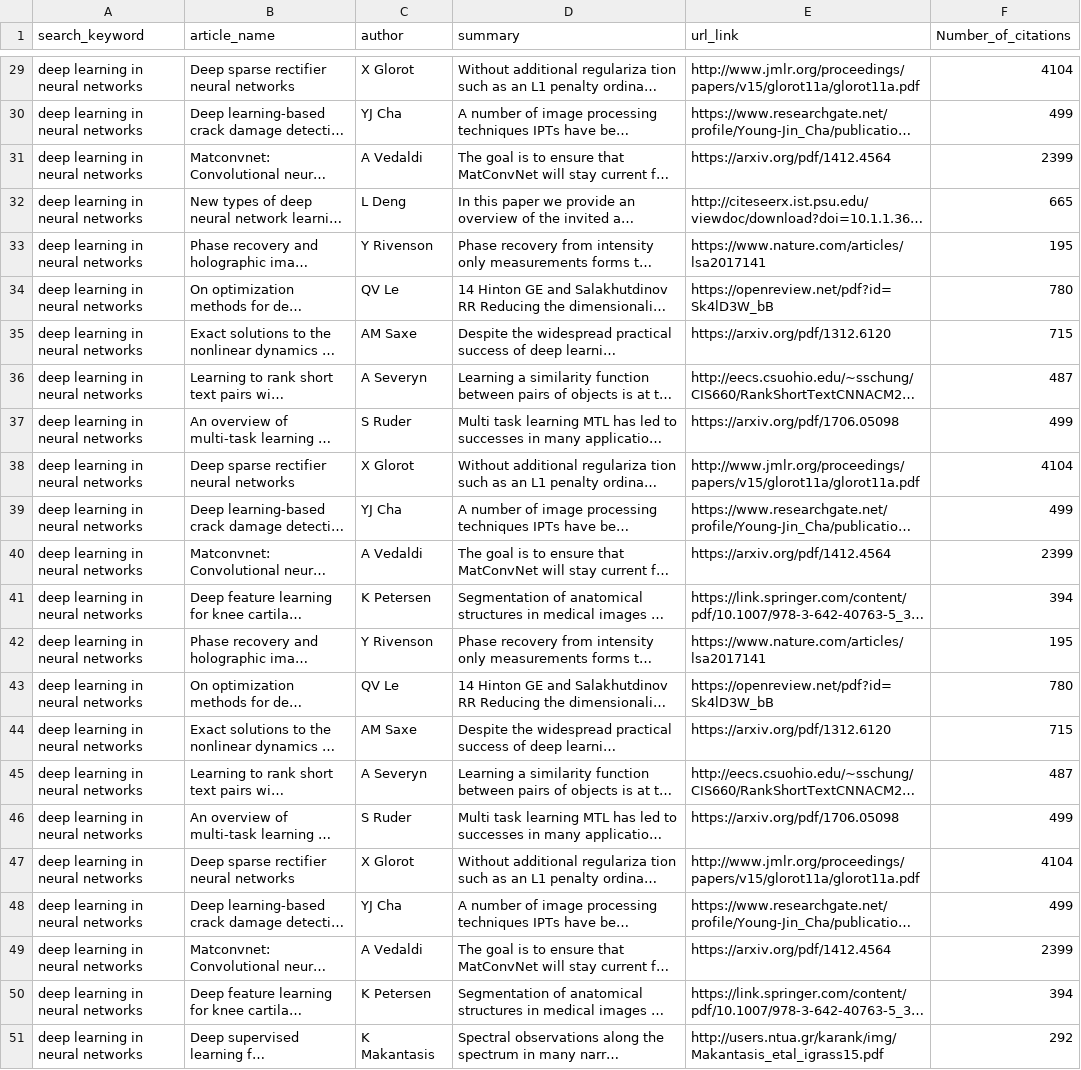
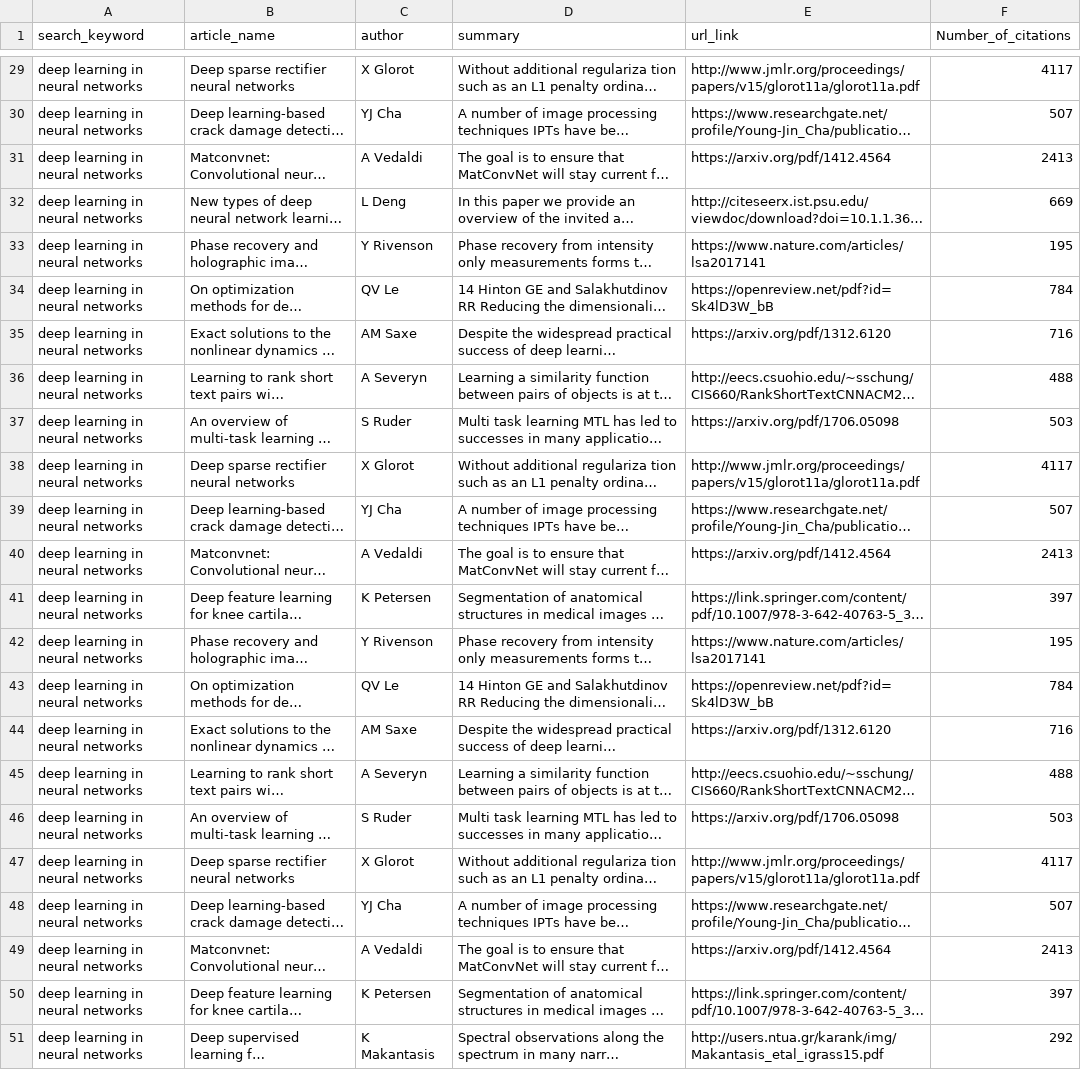
Before and after one commit to srane163/web-scraper-bs4, a CSV file: for_journal_club.csv, drawn as a sheet; only a part is shown, gaps mark what is left out; long unchanged cells end in …; the diff covers the shown part only; the diff names each change by its address in the sheet, - before the commit and + after, or states it on an @@ line.

```diff
--- a/for_journal_club.csv
+++ b/for_journal_club.csv
-F29 (Number_of_citations): 4104
+F29 (Number_of_citations): 4117
-F30 (Number_of_citations): 499
+F30 (Number_of_citations): 507
-F31 (Number_of_citations): 2399
+F31 (Number_of_citations): 2413
-F32 (Number_of_citations): 665
+F32 (Number_of_citations): 669
-F34 (Number_of_citations): 780
+F34 (Number_of_citations): 784
-F35 (Number_of_citations): 715
+F35 (Number_of_citations): 716
-F36 (Number_of_citations): 487
+F36 (Number_of_citations): 488
-F37 (Number_of_citations): 499
+F37 (Number_of_citations): 503
-F38 (Number_of_citations): 4104
+F38 (Number_of_citations): 4117
-F39 (Number_of_citations): 499
+F39 (Number_of_citations): 507
-F40 (Number_of_citations): 2399
+F40 (Number_of_citations): 2413
-F41 (Number_of_citations): 394
+F41 (Number_of_citations): 397
-F43 (Number_of_citations): 780
+F43 (Number_of_citations): 784
-F44 (Number_of_citations): 715
+F44 (Number_of_citations): 716
-F45 (Number_of_citations): 487
+F45 (Number_of_citations): 488
-F46 (Number_of_citations): 499
+F46 (Number_of_citations): 503
-F47 (Number_of_citations): 4104
+F47 (Number_of_citations): 4117
-F48 (Number_of_citations): 499
+F48 (Number_of_citations): 507
-F49 (Number_of_citations): 2399
+F49 (Number_of_citations): 2413
-F50 (Number_of_citations): 394
+F50 (Number_of_citations): 397
```
Also changed, not shown: 25 edited cells elsewhere in this file, 1 other file.
